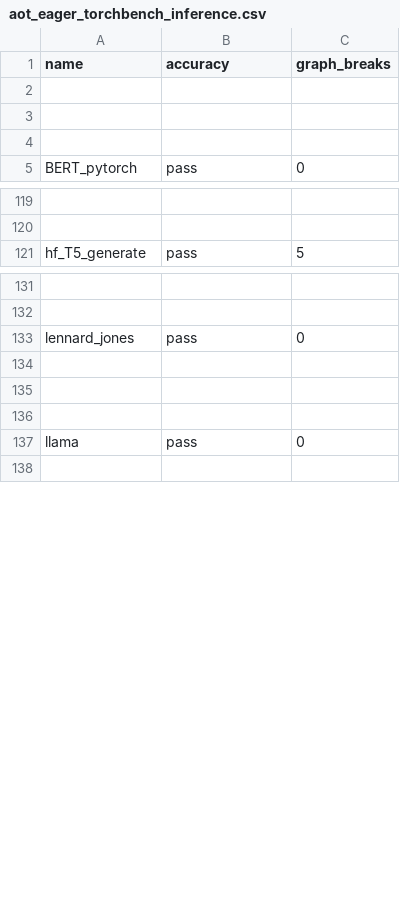
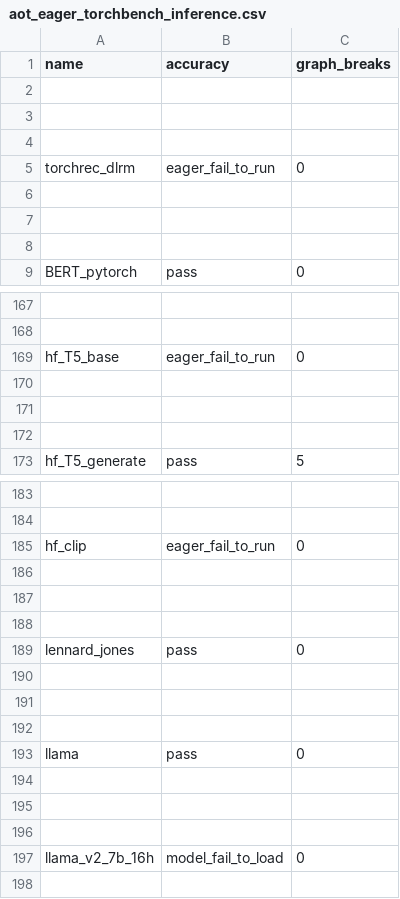
Before and after one commit to Happyektoo/pytorch, a CSV file: benchmarks/dynamo/ci_expected_accuracy/aot_eager_torchbench_inference.csv, drawn as a sheet; only a part is shown, gaps mark what is left out; the diff covers the shown part only; the diff names each change by its address in the sheet, - before the commit and + after, or states it on an @@ line.

Commit message:
[CI] Log load_model failures in csv (#114784)
Summary: Right now when load_model fails (either because of loading error or validation eager run failure), the result won't be logged in generated csv files. Let's log them in csv so that they are monitored by the expected results checking.

Pull Request resolved: https://github.com/pytorch/pytorch/pull/114784
Approved by: https://github.com/malfet

```diff
--- a/benchmarks/dynamo/ci_expected_accuracy/aot_eager_torchbench_inference.csv
+++ b/benchmarks/dynamo/ci_expected_accuracy/aot_eager_torchbench_inference.csv
+row 5: torchrec_dlrm | eager_fail_to_run | 0
+row 6: (empty)
+row 7: (empty)
+row 8: (empty)
+row 169: hf_T5_base | eager_fail_to_run | 0
+row 170: (empty)
+row 171: (empty)
+row 172: (empty)
+row 185: hf_clip | eager_fail_to_run | 0
+row 186: (empty)
+row 187: (empty)
+row 188: (empty)
+row 194: (empty)
+row 195: (empty)
+row 196: (empty)
+row 197: llama_v2_7b_16h | model_fail_to_load | 0
```
Also changed, not shown: 56 added rows elsewhere in this file, benchmarks/dynamo/ci_expected_accuracy/aot_inductor_torchbench_inference.csv, benchmarks/dynamo/ci_expected_accuracy/dynamic_aot_eager_torchbench_inference.csv, 21 other files.
